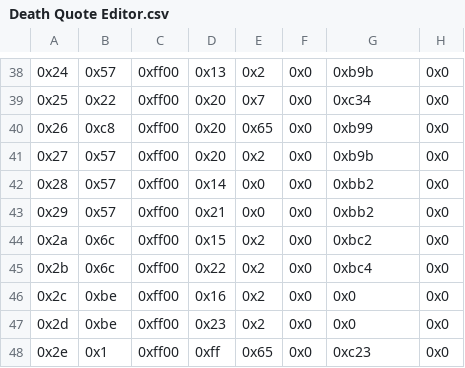
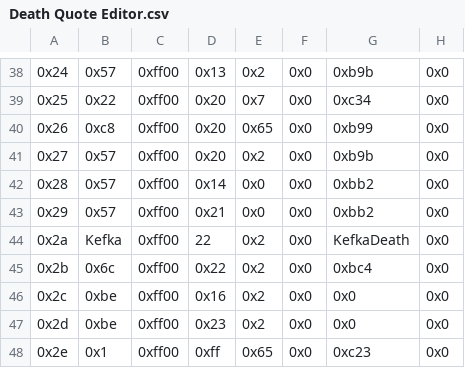
Before and after one commit to FireEmblemUniverse/VBA-Blitz-Tendency, a CSV file: Tables/FE8 Nightmare modules/Quote editors/Death Quote Editor.csv, drawn as a sheet; only a part is shown, gaps mark what is left out.

```diff
--- a/Tables/FE8 Nightmare modules/Quote editors/Death Quote Editor.csv
+++ b/Tables/FE8 Nightmare modules/Quote editors/Death Quote Editor.csv
@@ -43,3 +43,3 @@
 0x29,0x57,0xff00,0x21,0x0,0x0,0xbb2,0x0
-0x2a,0x6c,0xff00,0x15,0x2,0x0,0xbc2,0x0
+0x2a,Kefka,0xff00,22,0x2,0x0,KefkaDeath,0x0
 0x2b,0x6c,0xff00,0x22,0x2,0x0,0xbc4,0x0
```
Also changed, not shown: Tables/FE8 Nightmare modules/Class & Character editors/FE8 Character Editor.csv, 16 other files.
